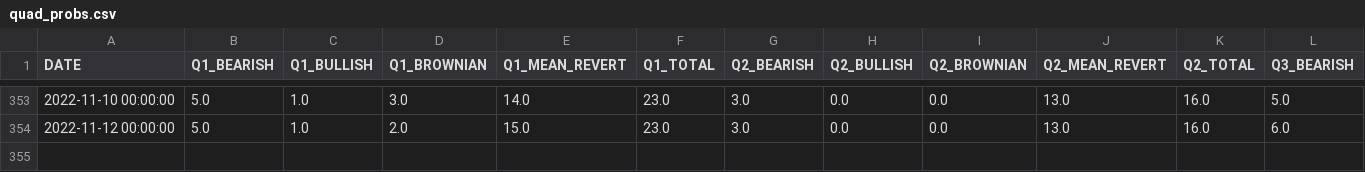
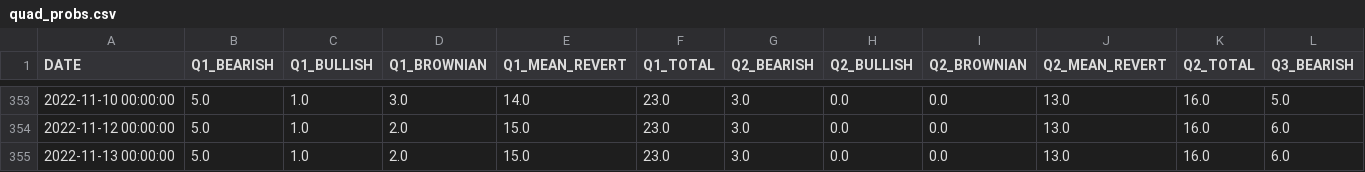
Before and after one commit to jefferygao1984/METIS_IDS_PROJECT, a CSV file: quad_probs.csv, drawn as a sheet; only a part is shown, gaps mark what is left out; rows hold the shown columns only; the diff names each change by its address in the sheet, - before the commit and + after, or states it on an @@ line.

```diff
--- a/quad_probs.csv
+++ b/quad_probs.csv
+row 355: 2022-11-13 00:00:00 | 5.0 | 1.0 | 2.0 | 15.0 | 23.0 | 3.0 | 0.0 | 0.0 | 13.0 | 16.0 | 6.0
```
Also changed, not shown: data_combined_daily_VWAP_refactored.csv, summary_overview_15m.csv, 5 other files.
